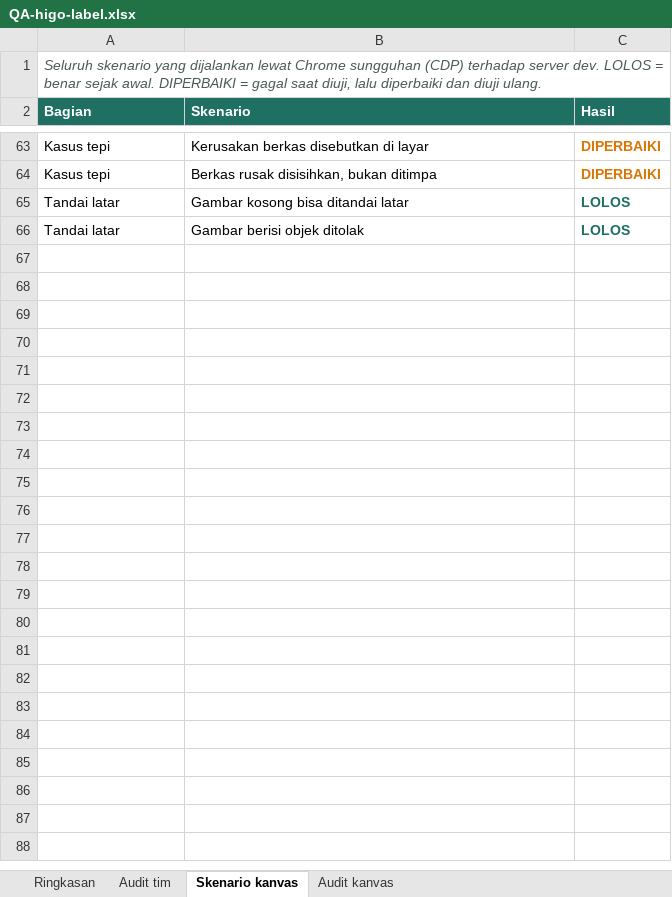
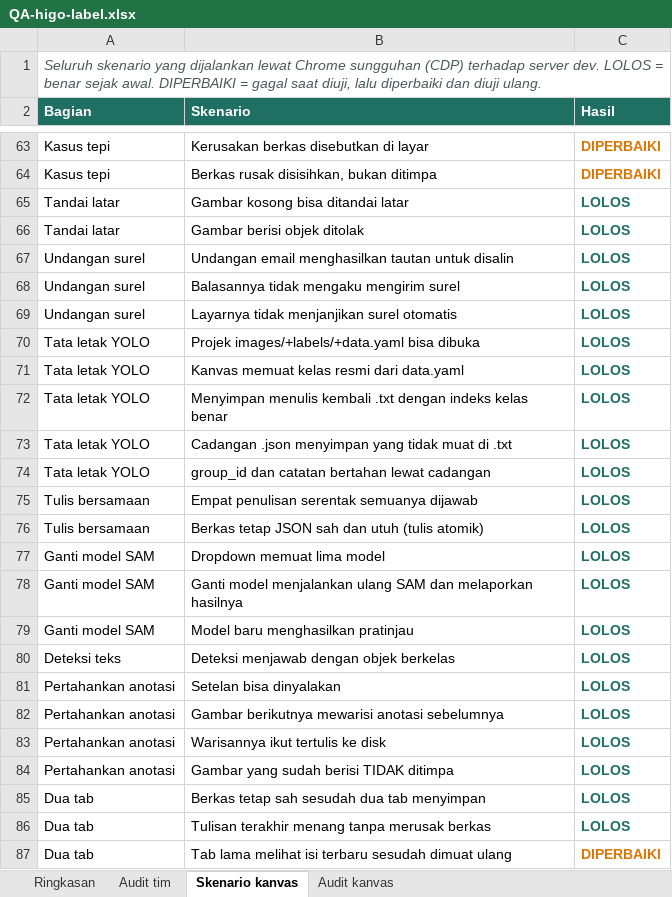
Before and after one commit to adityadarmawann/labeling-tools, an Excel workbook: label-apps/laporan/QA-higo-label.xlsx, sheet Skenario kanvas, drawn as a sheet; only a part is shown, gaps mark what is left out; values as stored, in another font and other column widths than the file's, no borders; the diff names each change by its address in the sheet, - before the commit and + after, or states it on an @@ line.

Commit message:
Laporan QA diperbarui: 40 temuan, 85 skenario kanvas

```diff
--- a/label-apps/laporan/QA-higo-label.xlsx (sheet Skenario kanvas)
+++ b/label-apps/laporan/QA-higo-label.xlsx (sheet Skenario kanvas)
+row 67: Undangan surel | Undangan email menghasilkan tautan untuk disalin | LOLOS
+row 68: Undangan surel | Balasannya tidak mengaku mengirim surel | LOLOS
+row 69: Undangan surel | Layarnya tidak menjanjikan surel otomatis | LOLOS
+row 70: Tata letak YOLO | Projek images/+labels/+data.yaml bisa dibuka | LOLOS
+row 71: Tata letak YOLO | Kanvas memuat kelas resmi dari data.yaml | LOLOS
+row 72: Tata letak YOLO | Menyimpan menulis kembali .txt dengan indeks kelas benar | LOLOS
+row 73: Tata letak YOLO | Cadangan .json menyimpan yang tidak muat di .txt | LOLOS
+row 74: Tata letak YOLO | group_id dan catatan bertahan lewat cadangan | LOLOS
+row 75: Tulis bersamaan | Empat penulisan serentak semuanya dijawab | LOLOS
+row 76: Tulis bersamaan | Berkas tetap JSON sah dan utuh (tulis atomik) | LOLOS
+row 77: Ganti model SAM | Dropdown memuat lima model | LOLOS
+row 78: Ganti model SAM | Ganti model menjalankan ulang SAM dan melaporkan hasilnya | LOLOS
+row 79: Ganti model SAM | Model baru menghasilkan pratinjau | LOLOS
+row 80: Deteksi teks | Deteksi menjawab dengan objek berkelas | LOLOS
+row 81: Pertahankan anotasi | Setelan bisa dinyalakan | LOLOS
+row 82: Pertahankan anotasi | Gambar berikutnya mewarisi anotasi sebelumnya | LOLOS
+row 83: Pertahankan anotasi | Warisannya ikut tertulis ke disk | LOLOS
+row 84: Pertahankan anotasi | Gambar yang sudah berisi TIDAK ditimpa | LOLOS
+row 85: Dua tab | Berkas tetap sah sesudah dua tab menyimpan | LOLOS
+row 86: Dua tab | Tulisan terakhir menang tanpa merusak berkas | LOLOS
+row 87: Dua tab | Tab lama melihat isi terbaru sesudah dimuat ulang | DIPERBAIKI
```
Also changed, not shown: sheet Audit kanvas, sheet Ringkasan.
